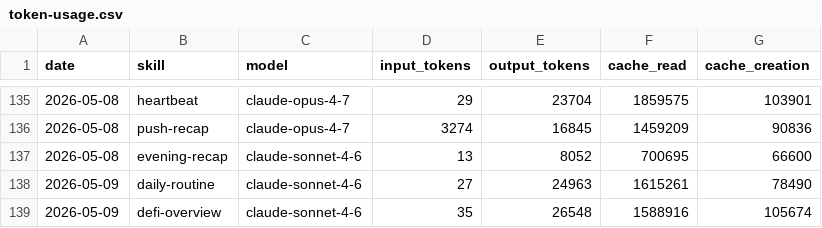
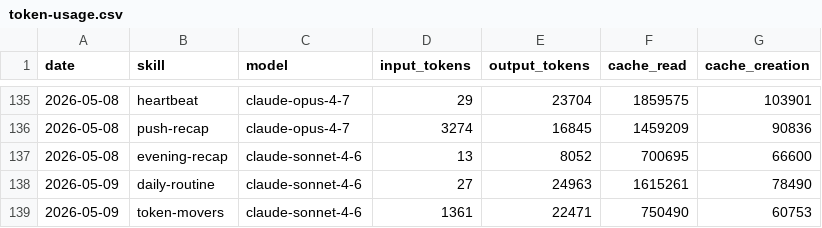
Before and after one commit to tomscaria/aeon, a CSV file: memory/token-usage.csv, drawn as a sheet; only a part is shown, gaps mark what is left out.

Commit message:
chore(token-movers): auto-commit 2026-05-09

```diff
--- a/memory/token-usage.csv
+++ b/memory/token-usage.csv
@@ -138,2 +138,2 @@ date,skill,model,input_tokens,output_tokens,cache_read,cache_creation
 2026-05-09,daily-routine,claude-sonnet-4-6,27,24963,1615261,78490
-2026-05-09,defi-overview,claude-sonnet-4-6,35,26548,1588916,105674
+2026-05-09,token-movers,claude-sonnet-4-6,1361,22471,750490,60753
```
Also changed, not shown: 3 other files.
